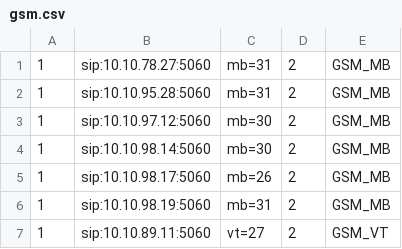
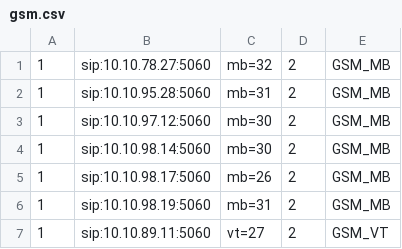
Before and after one commit to devops-itcs/CONFIG-CHANNEL-VPB-154-BK, a CSV file: gsm.csv, drawn as a sheet; only a part is shown.

Commit message:
Update gsm.csv

```diff
--- a/gsm.csv
+++ b/gsm.csv
@@ -1,2 +1,2 @@
-1,sip:10.10.78.27:5060,mb=31,2,GSM_MB
+1,sip:10.10.78.27:5060,mb=32,2,GSM_MB
 1,sip:10.10.95.28:5060,mb=31,2,GSM_MB
```
